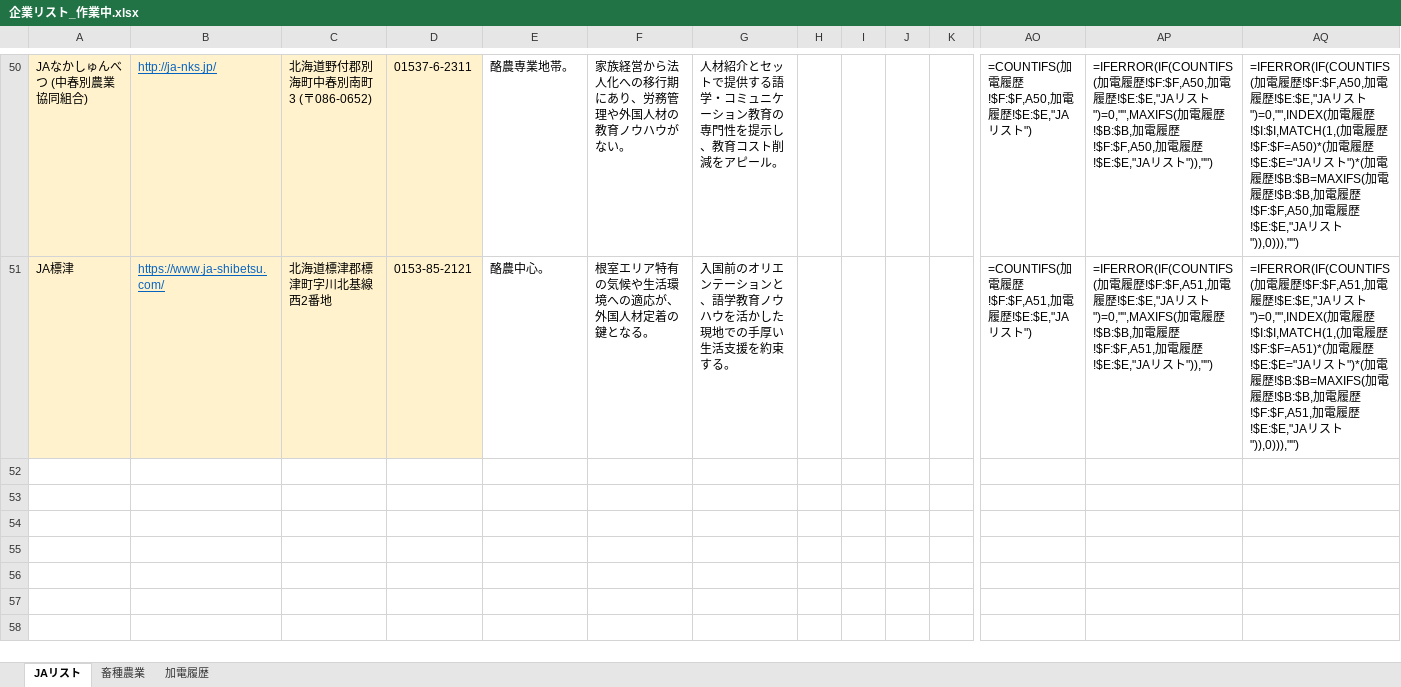
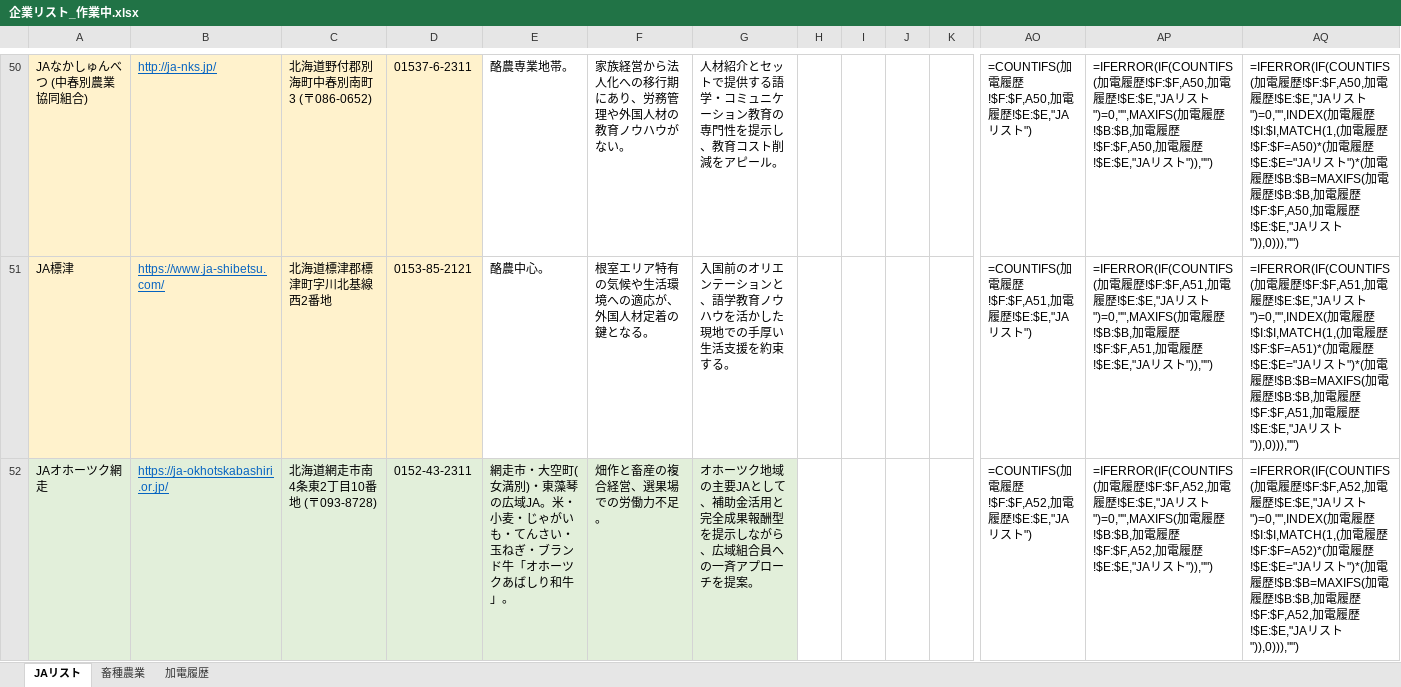
Before and after one commit to etsuro2433/kakeibo-app, an Excel workbook: output/企業リスト_作業中.xlsx, sheet JAリスト, drawn as a sheet; only a part is shown, gaps mark what is left out; values as stored, in another font and other column widths than the file's, no borders; formulas without a stored value are shown as written; table styles not drawn; rows hold the shown columns only; the diff names each change by its address in the sheet, - before the commit and + after, or states it on an @@ line.

```diff
--- a/output/企業リスト_作業中.xlsx (sheet JAリスト)
+++ b/output/企業リスト_作業中.xlsx (sheet JAリスト)
+row 52: JAオホーツク網走 | https://ja-okhotskabashiri.or.jp/ | 北海道網走市南4条東2丁目10番地 (〒093-8728) | 0152-43-2311 | 網走市・大空町(女満別)・東藻琴の広域JA。米・小麦・じゃがいも・てんさい・玉ねぎ・ブランド牛「オホーツクあばしり和牛」。 | 畑作と畜産の複合経営、選果場での労働力不足。 | オホーツク地域の主要JAとして、補助金活用と完全成果報酬型を提示しながら、広域組合員への一斉アプローチを提案。 |  |  |  |  | =COUNTIFS(加電履歴!$F:$F,A52,加電履歴!$E:$E,"JAリスト") | =IFERROR(IF(COUNTIFS(加電履歴!$F:$F,A52,加電履歴!$E:$E,"JAリスト")=0,"",MAXIFS(加電履歴!$B:$B,加電履歴!$F:$F,A52,加電履歴!$E:$E,"JAリスト")),"") | =IFERROR(IF(COUNTIFS(加電履歴!$F:$F,A52,加電履歴!$E:$E,"JAリスト")=0,"",INDEX(加電履歴!$I:$I,MATCH(1,(加電履歴!$F:$F=A52)*(加電履歴!$E:$E="JAリスト")*(加電履歴!$B:$B=MAXIFS(加電履歴!$B:$B,加電履歴!$F:$F,A52,加電履歴!$E:$E,"JAリスト")),0))),"")
```
Also changed, not shown: sheet 畜種農業.
